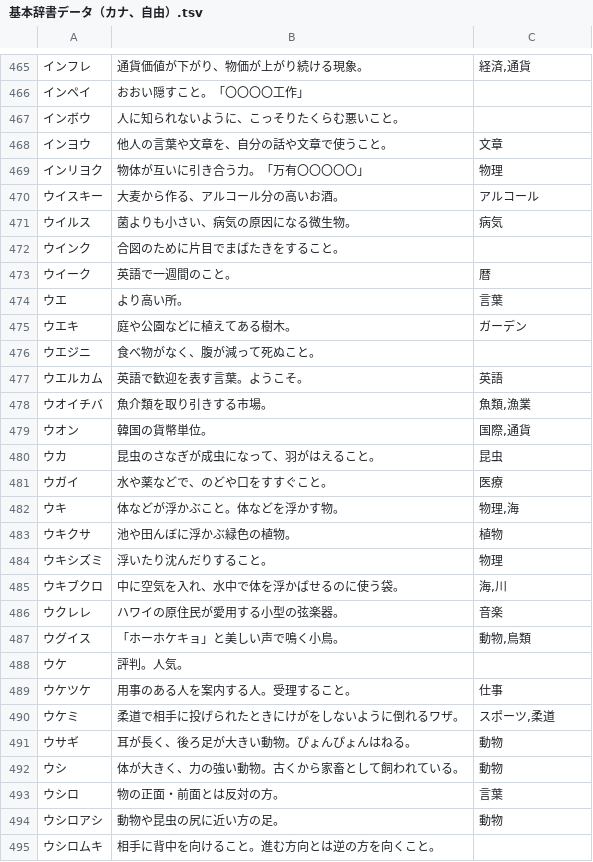
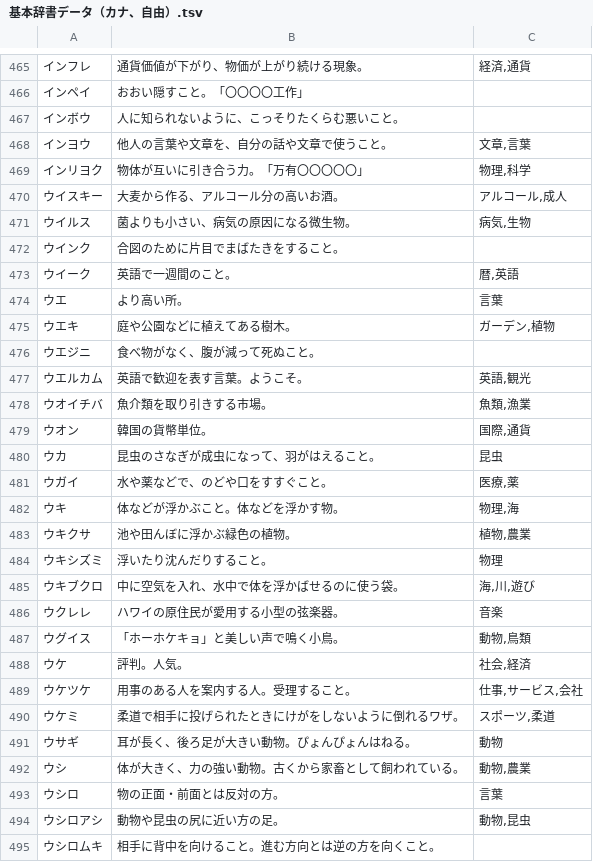
Before and after one commit to katahiromz/XWordGiver, a TSV file: DICT/基本辞書データ（カナ、自由）.tsv, drawn as a sheet; only a part is shown, gaps mark what is left out; the diff covers the shown part only.

```diff
--- a/DICT/基本辞書データ（カナ、自由）.tsv
+++ b/DICT/基本辞書データ（カナ、自由）.tsv
@@ -467,12 +467,12 @@
 インボウ	人に知られないように、こっそりたくらむ悪いこと。	
-インヨウ	他人の言葉や文章を、自分の話や文章で使うこと。	文章
-インリヨク	物体が互いに引き合う力。「万有〇〇〇〇〇」	物理
-ウイスキー	大麦から作る、アルコール分の高いお酒。	アルコール
-ウイルス	菌よりも小さい、病気の原因になる微生物。	病気
+インヨウ	他人の言葉や文章を、自分の話や文章で使うこと。	文章,言葉
+インリヨク	物体が互いに引き合う力。「万有〇〇〇〇〇」	物理,科学
+ウイスキー	大麦から作る、アルコール分の高いお酒。	アルコール,成人
+ウイルス	菌よりも小さい、病気の原因になる微生物。	病気,生物
 ウインク	合図のために片目でまばたきをすること。	
-ウイーク	英語で一週間のこと。	暦
+ウイーク	英語で一週間のこと。	暦,英語
 ウエ	より高い所。	言葉
-ウエキ	庭や公園などに植えてある樹木。	ガーデン
+ウエキ	庭や公園などに植えてある樹木。	ガーデン,植物
 ウエジニ	食べ物がなく、腹が減って死ぬこと。	
-ウエルカム	英語で歓迎を表す言葉。ようこそ。	英語
+ウエルカム	英語で歓迎を表す言葉。ようこそ。	英語,観光
 ウオイチバ	魚介類を取り引きする市場。	魚類,漁業
@@ -480,16 +480,16 @@
 ウカ	昆虫のさなぎが成虫になって、羽がはえること。	昆虫
-ウガイ	水や薬などで、のどや口をすすぐこと。	医療
+ウガイ	水や薬などで、のどや口をすすぐこと。	医療,薬
 ウキ	体などが浮かぶこと。体などを浮かす物。	物理,海
-ウキクサ	池や田んぼに浮かぶ緑色の植物。	植物
+ウキクサ	池や田んぼに浮かぶ緑色の植物。	植物,農業
 ウキシズミ	浮いたり沈んだりすること。	物理
-ウキブクロ	中に空気を入れ、水中で体を浮かばせるのに使う袋。	海,川
+ウキブクロ	中に空気を入れ、水中で体を浮かばせるのに使う袋。	海,川,遊び
 ウクレレ	ハワイの原住民が愛用する小型の弦楽器。	音楽
 ウグイス	「ホーホケキョ」と美しい声で鳴く小鳥。	動物,鳥類
-ウケ	評判。人気。	
-ウケツケ	用事のある人を案内する人。受理すること。	仕事
+ウケ	評判。人気。	社会,経済
+ウケツケ	用事のある人を案内する人。受理すること。	仕事,サービス,会社
 ウケミ	柔道で相手に投げられたときにけがをしないように倒れるワザ。	スポーツ,柔道
 ウサギ	耳が長く、後ろ足が大きい動物。ぴょんぴょんはねる。	動物
-ウシ	体が大きく、力の強い動物。古くから家畜として飼われている。	動物
+ウシ	体が大きく、力の強い動物。古くから家畜として飼われている。	動物,農業
 ウシロ	物の正面・前面とは反対の方。	言葉
-ウシロアシ	動物や昆虫の尻に近い方の足。	動物
+ウシロアシ	動物や昆虫の尻に近い方の足。	動物,昆虫
 ウシロムキ	相手に背中を向けること。進む方向とは逆の方を向くこと。	
```
Also changed, not shown: 61 edited cells elsewhere in this file.
